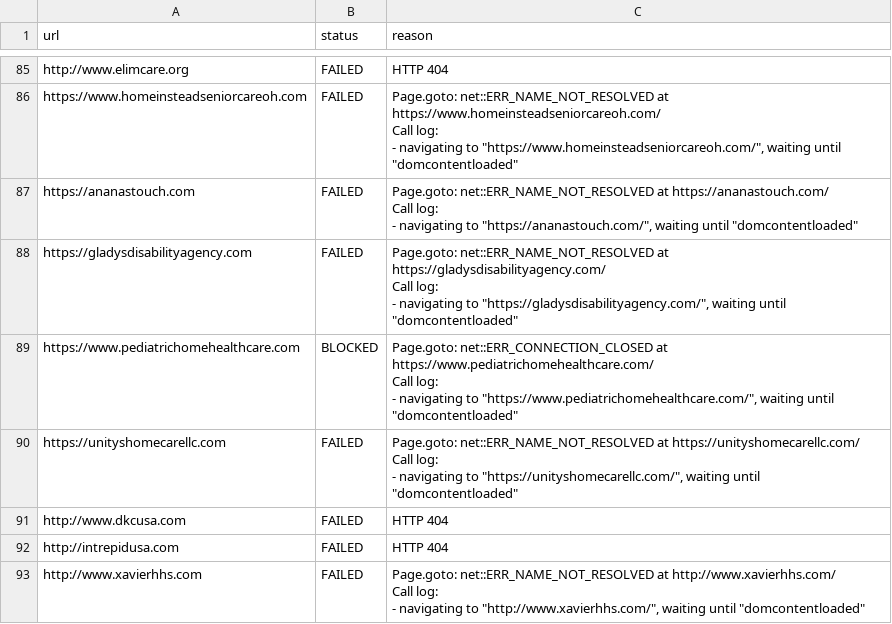
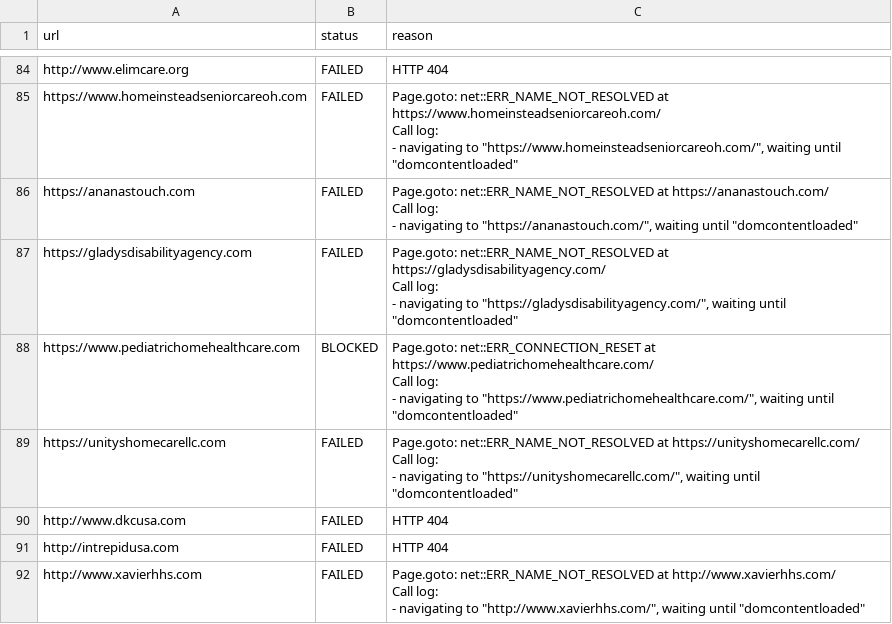
Before and after one commit to Rohit8181/lead-tool-final, a CSV file: final_errors.csv, drawn as a sheet; only a part is shown, gaps mark what is left out; the diff covers the shown part only.

```diff
--- a/final_errors.csv
+++ b/final_errors.csv
@@ -253,6 +252,6 @@ Call log:
 "
-https://www.pediatrichomehealthcare.com,BLOCKED,"Page.goto: net::ERR_CONNECTION_CLOSED at https://www.pediatrichomehealthcare.com/
-Call log:
-  - navigating to ""https://www.pediatrichomehealthcare.com/"", waiting until ""domcontentloaded""
-"
+https://www.pediatrichomehealthcare.com,BLOCKED,"Page.goto: net::ERR_CONNECTION_RESET at https://www.pediatrichomehealthcare.com/
+Call log:
+  - navigating to ""https://www.pediatrichomehealthcare.com/"", waiting until ""domcontentloaded""
+"
 https://unityshomecarellc.com,FAILED,"Page.goto: net::ERR_NAME_NOT_RESOLVED at https://unityshomecarellc.com/
```
Also changed, not shown: 19 removed rows and 22 edited cells elsewhere in this file, final_hot_leads.csv, final_hot_leads_all_time.csv, 2 other files.
